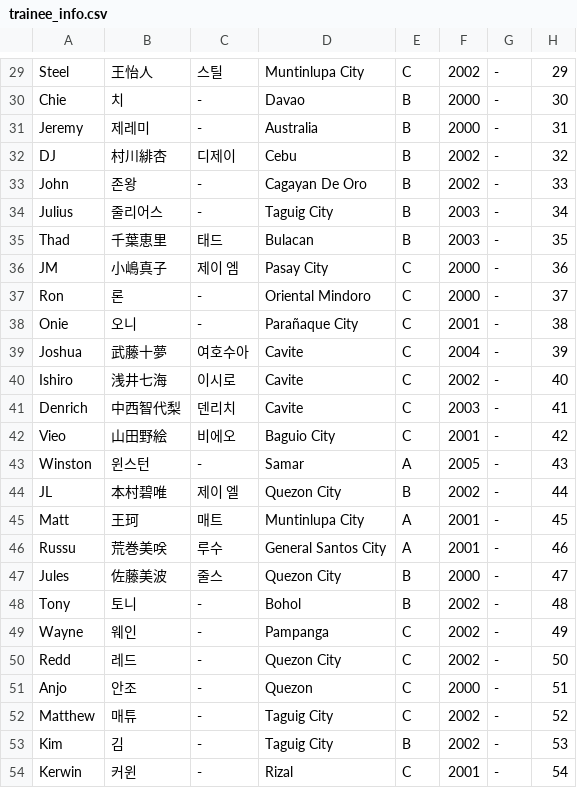
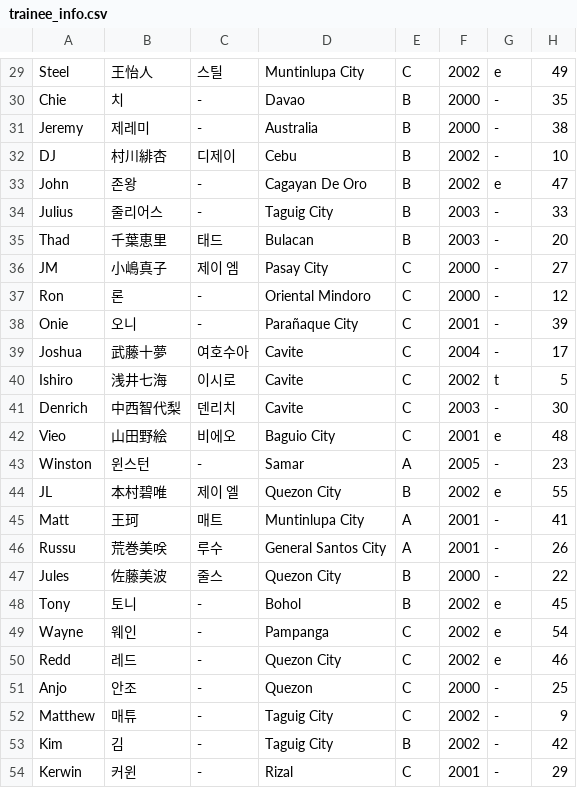
Before and after one commit to angrms/Dream-Maker, a CSV file: trainee_info.csv, drawn as a sheet; only a part is shown, gaps mark what is left out; the diff covers the shown part only.

```diff
--- a/trainee_info.csv
+++ b/trainee_info.csv
@@ -29,26 +29,26 @@
-"Steel","王怡人","스틸","Muntinlupa City","C","2002","-","29"
-"Chie","치","-","Davao","B","2000","-","30"
-"Jeremy","제레미","-","Australia","B","2000","-","31"
-"DJ","村川緋杏","디제이","Cebu","B","2002","-","32"
-"John","존왕","-","Cagayan De Oro","B","2002","-","33"
-"Julius","줄리어스","-","Taguig City","B","2003","-","34"
-"Thad","千葉恵里","태드","Bulacan","B","2003","-","35"
-"JM","小嶋真子","제이 엠","Pasay City","C","2000","-","36"
-"Ron","론","-","Oriental Mindoro	","C","2000","-","37"
-"Onie","오니","-","Parañaque City","C","2001","-","38"
-"Joshua","武藤十夢","여호수아","Cavite","C","2004","-","39"
-"Ishiro","浅井七海","이시로","Cavite","C","2002","-","40"
-"Denrich","中西智代梨","덴리치","Cavite","C","2003","-","41"
-"Vieo","山田野絵","비에오","Baguio City","C","2001","-","42"
-"Winston","윈스턴","-","Samar","A","2005","-","43"
-"JL","本村碧唯","제이 엘","Quezon City","B","2002","-","44"
-"Matt","王珂","매트","Muntinlupa City","A","2001","-","45"
-"Russu","荒巻美咲","루수","General Santos City","A","2001","-","46"
-"Jules","佐藤美波","줄스","Quezon City","B","2000","-","47"
-"Tony","토니","-","Bohol","B","2002","-","48"
-"Wayne","웨인","-","Pampanga","C","2002","-","49"
-"Redd","레드","-","Quezon City","C","2002","-","50"
-"Anjo","안조","-","Quezon","C","2000","-","51"
-"Matthew","매튜","-","Taguig City","C","2002","-","52"
-"Kim","김","-","Taguig City","B","2002","-","53"
-"Kerwin","커윈","-","Rizal","C","2001","-","54"
+"Steel","王怡人","스틸","Muntinlupa City","C","2002","e","49"
+"Chie","치","-","Davao","B","2000","-","35"
+"Jeremy","제레미","-","Australia","B","2000","-","38"
+"DJ","村川緋杏","디제이","Cebu","B","2002","-","10"
+"John","존왕","-","Cagayan De Oro","B","2002","e","47"
+"Julius","줄리어스","-","Taguig City","B","2003","-","33"
+"Thad","千葉恵里","태드","Bulacan","B","2003","-","20"
+"JM","小嶋真子","제이 엠","Pasay City","C","2000","-","27"
+"Ron","론","-","Oriental Mindoro	","C","2000","-","12"
+"Onie","오니","-","Parañaque City","C","2001","-","39"
+"Joshua","武藤十夢","여호수아","Cavite","C","2004","-","17"
+"Ishiro","浅井七海","이시로","Cavite","C","2002","t","5"
+"Denrich","中西智代梨","덴리치","Cavite","C","2003","-","30"
+"Vieo","山田野絵","비에오","Baguio City","C","2001","e","48"
+"Winston","윈스턴","-","Samar","A","2005","-","23"
+"JL","本村碧唯","제이 엘","Quezon City","B","2002","e","55"
+"Matt","王珂","매트","Muntinlupa City","A","2001","-","41"
+"Russu","荒巻美咲","루수","General Santos City","A","2001","-","26"
+"Jules","佐藤美波","줄스","Quezon City","B","2000","-","22"
+"Tony","토니","-","Bohol","B","2002","e","45"
+"Wayne","웨인","-","Pampanga","C","2002","e","54"
+"Redd","레드","-","Quezon City","C","2002","e","46"
+"Anjo","안조","-","Quezon","C","2000","-","25"
+"Matthew","매튜","-","Taguig City","C","2002","-","9"
+"Kim","김","-","Taguig City","B","2002","-","42"
+"Kerwin","커윈","-","Rizal","C","2001","-","29"
```
Also changed, not shown: 43 edited cells elsewhere in this file.
